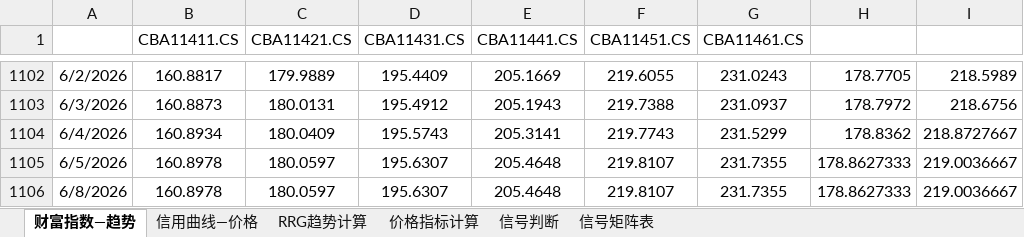
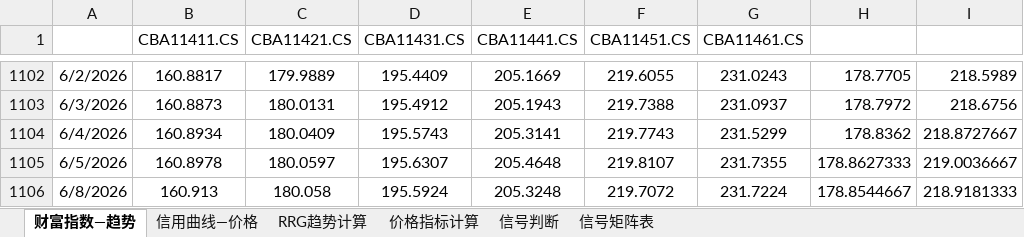
Before and after one commit to qwerfhnbdfs-cloud/chang-credit-strategy, an Excel workbook: 中债财富指数对应的期限轮动策略V1.xlsx, sheet 财富指数—趋势, drawn as a sheet; only a part is shown, gaps mark what is left out; values as stored, in another font and other column widths than the file's, no borders; the diff names each change by its address in the sheet, - before the commit and + after, or states it on an @@ line.

Commit message:
Add files via upload

```diff
--- a/中债财富指数对应的期限轮动策略V1.xlsx (sheet 财富指数—趋势)
+++ b/中债财富指数对应的期限轮动策略V1.xlsx (sheet 财富指数—趋势)
-B1106 (CBA11411.CS): 160.8978
+B1106 (CBA11411.CS): 160.913
-C1106 (CBA11421.CS): 180.0597
+C1106 (CBA11421.CS): 180.058
-D1106 (CBA11431.CS): 195.6307
+D1106 (CBA11431.CS): 195.5924
-E1106 (CBA11441.CS): 205.4648
+E1106 (CBA11441.CS): 205.3248
-F1106 (CBA11451.CS): 219.8107
+F1106 (CBA11451.CS): 219.7072
-G1106 (CBA11461.CS): 231.7355
+G1106 (CBA11461.CS): 231.7224
-H1106: 178.8627333
+H1106: 178.8544667
-I1106: 219.0036667
+I1106: 218.9181333
```
Also changed, not shown: sheet RRG趋势计算, sheet 信号判断.
